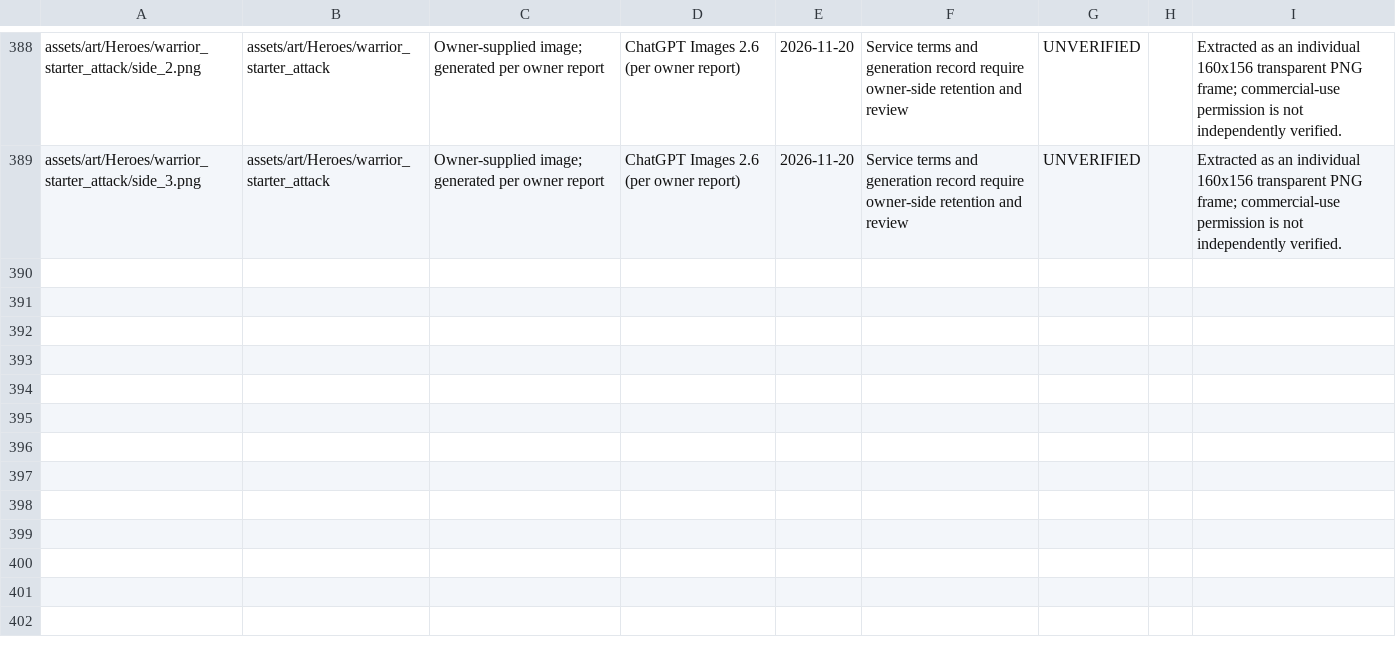
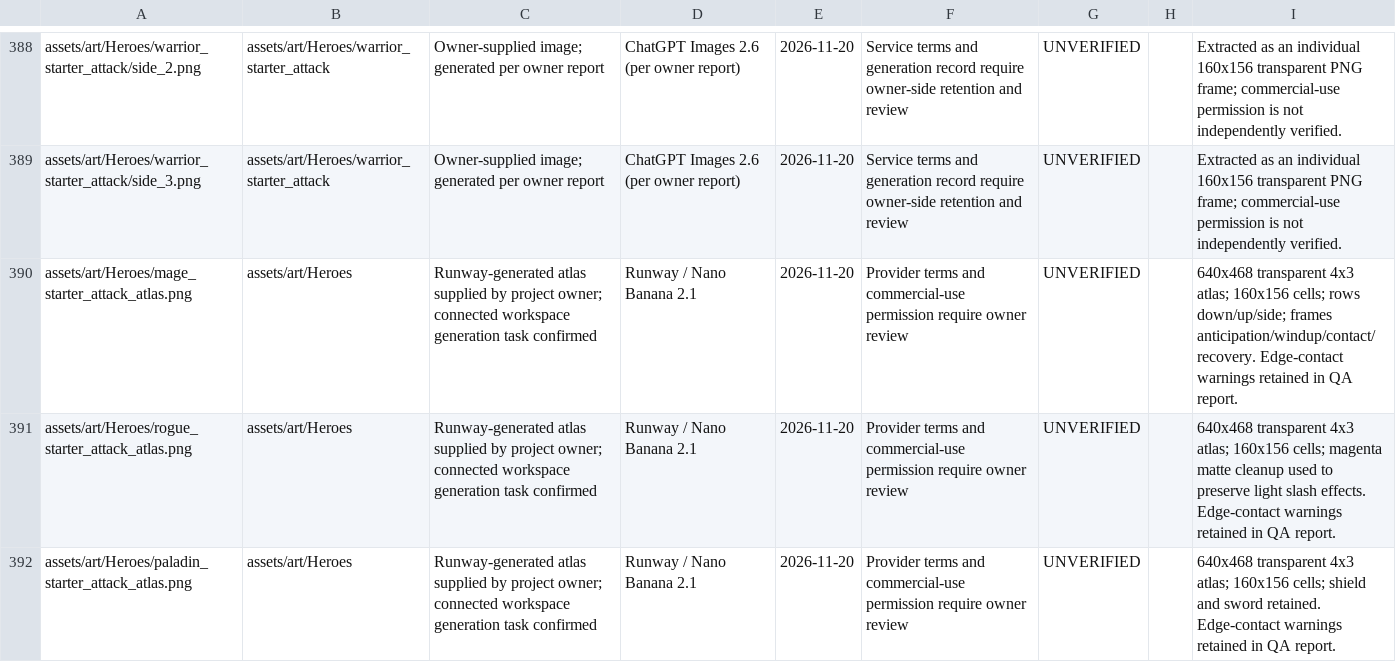
Before and after one commit to miladesmaeilpoor85-cell/Divslayer, a CSV file: docs/ASSET_RIGHTS_REGISTER.csv, drawn as a sheet; only a part is shown, gaps mark what is left out; the diff names each change by its address in the sheet, - before the commit and + after, or states it on an @@ line.

Commit message:
Record provenance for starter attack atlases

```diff
--- a/docs/ASSET_RIGHTS_REGISTER.csv
+++ b/docs/ASSET_RIGHTS_REGISTER.csv
+row 390: assets/art/Heroes/mage_starter_attack_atlas.png | assets/art/Heroes | Runway-generated atlas supplied by project owner; connected workspace generation task confirmed | Runway / Nano Banana 2.1 | 2026-11-20 | Provider terms and commercial-use permission require owner review | UNVERIFIED |  | 640x468 transparent 4x3 atlas; 160x156 cells; rows down/up/side; frames anticipation/windup/contact/recovery. Edge-contact warnings retained in QA report.
+row 391: assets/art/Heroes/rogue_starter_attack_atlas.png | assets/art/Heroes | Runway-generated atlas supplied by project owner; connected workspace generation task confirmed | Runway / Nano Banana 2.1 | 2026-11-20 | Provider terms and commercial-use permission require owner review | UNVERIFIED |  | 640x468 transparent 4x3 atlas; 160x156 cells; magenta matte cleanup used to preserve light slash effects. Edge-contact warnings retained in QA report.
+row 392: assets/art/Heroes/paladin_starter_attack_atlas.png | assets/art/Heroes | Runway-generated atlas supplied by project owner; connected workspace generation task confirmed | Runway / Nano Banana 2.1 | 2026-11-20 | Provider terms and commercial-use permission require owner review | UNVERIFIED |  | 640x468 transparent 4x3 atlas; 160x156 cells; shield and sword retained. Edge-contact warnings retained in QA report.
```
